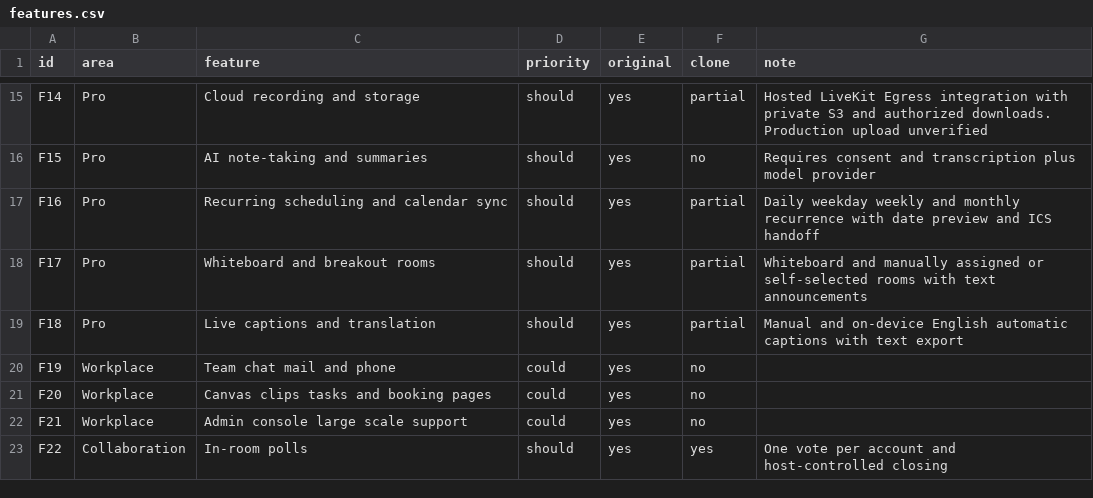
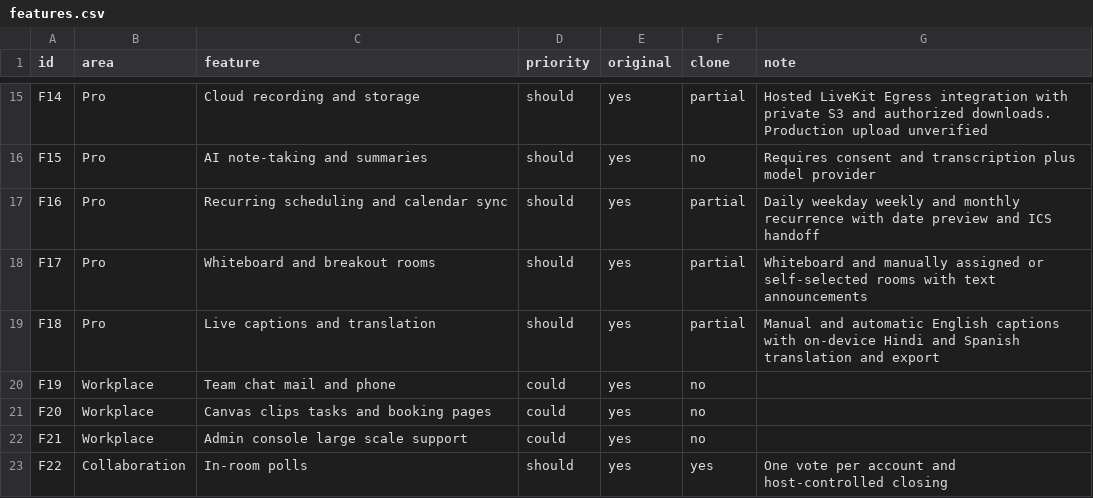
Before and after one commit to hafiz-azfar/meetrix-desktop, a CSV file: replica/features.csv, drawn as a sheet; only a part is shown, gaps mark what is left out.

Commit message:
Add on-device Hindi and Spanish caption translation

```diff
--- a/replica/features.csv
+++ b/replica/features.csv
@@ -18,3 +18,3 @@ F16,Pro,Recurring scheduling and calendar sync,should,yes,partial,Daily weekday
 F17,Pro,Whiteboard and breakout rooms,should,yes,partial,Whiteboard and manually assigned or self-selected rooms with text announcements
-F18,Pro,Live captions and translation,should,yes,partial,Manual and on-device English automatic captions with text export
+F18,Pro,Live captions and translation,should,yes,partial,Manual and automatic English captions with on-device Hindi and Spanish translation and export
 F19,Workplace,Team chat mail and phone,could,yes,no,
```
Also changed, not shown: 17 other files.
